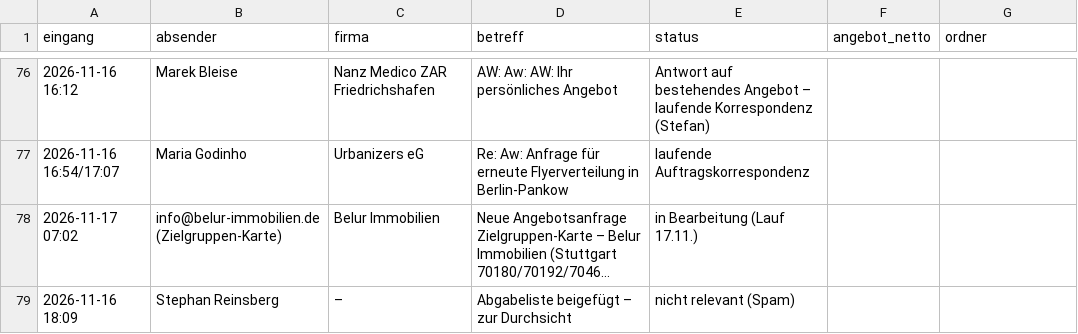
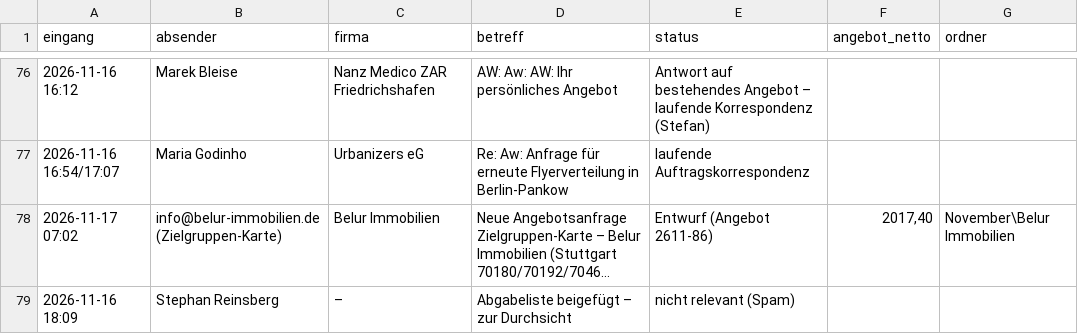
Before and after one commit to handzettelverteiler/hzv-karten, a CSV file: automation/anfragen_log.csv, drawn as a sheet; only a part is shown, gaps mark what is left out; long unchanged cells end in …; the diff names each change by its address in the sheet, - before the commit and + after, or states it on an @@ line.

```diff
--- a/automation/anfragen_log.csv
+++ b/automation/anfragen_log.csv
-E78 (status): in Bearbeitung (Lauf 17.11.)
+E78 (status): Entwurf (Angebot 2611-86)
-F78 (angebot_netto): (empty)
+F78 (angebot_netto): 2017,40
-G78 (ordner): (empty)
+G78 (ordner): November\Belur Immobilien
```
